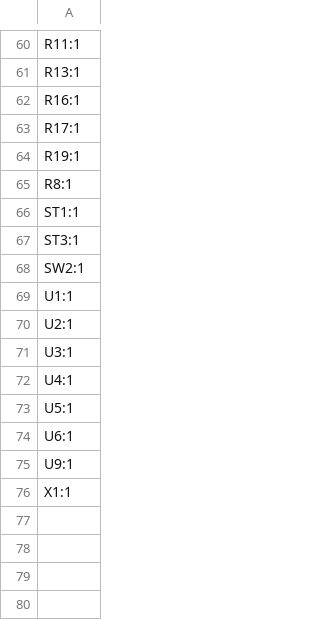
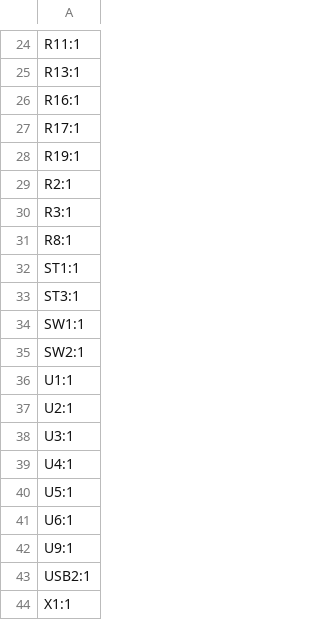
Before and after one commit to kuehnelth/riichi_display, a CSV file: Hardware/production/designators.csv, drawn as a sheet; only a part is shown, gaps mark what is left out; the diff covers the shown part only.

```diff
--- a/Hardware/production/designators.csv
+++ b/Hardware/production/designators.csv
@@ -64,2 +28,4 @@ R17:1
 R19:1
+R2:1
+R3:1
 R8:1
@@ -67,2 +33,3 @@ ST1:1
 ST3:1
+SW1:1
 SW2:1
@@ -75,2 +42,3 @@ U6:1
 U9:1
+USB2:1
 X1:1
```
Also changed, not shown: 4 added rows and 40 removed rows elsewhere in this file, Hardware/production/bom.csv, Hardware/production/positions.csv, 32 other files.
